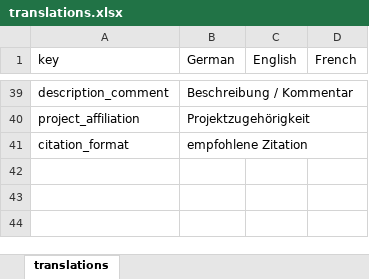
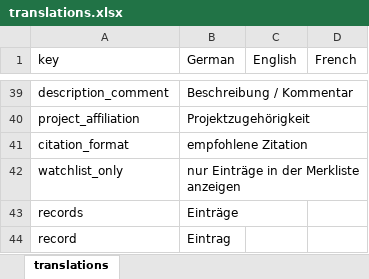
Before and after one commit to dfk-paris/dfkv, an Excel workbook: data/translations.xlsx, sheet translations, drawn as a sheet; only a part is shown, gaps mark what is left out; values as stored, in another font and other column widths than the file's, no borders; the diff names each change by its address in the sheet, - before the commit and + after, or states it on an @@ line.

Commit message:
adds watchlist to search form

```diff
--- a/data/translations.xlsx (sheet translations)
+++ b/data/translations.xlsx (sheet translations)
+row 42: watchlist_only | nur Einträge in der Merkliste anzeigen
+row 43: records | Einträge
+row 44: record | Eintrag
```
Also changed, not shown: 32 other files.
